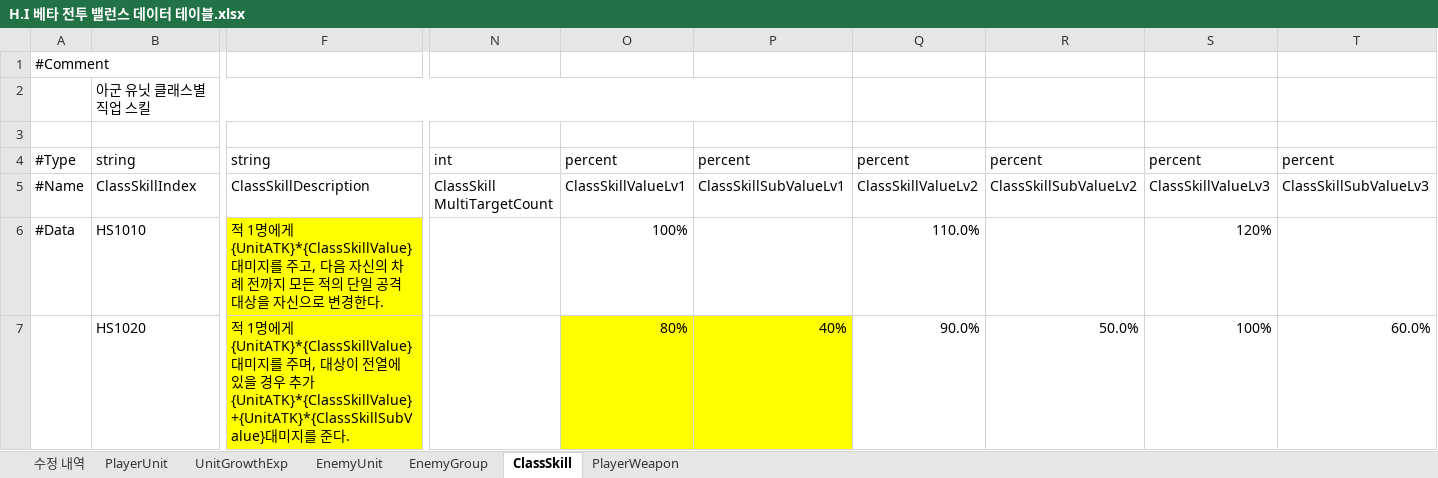
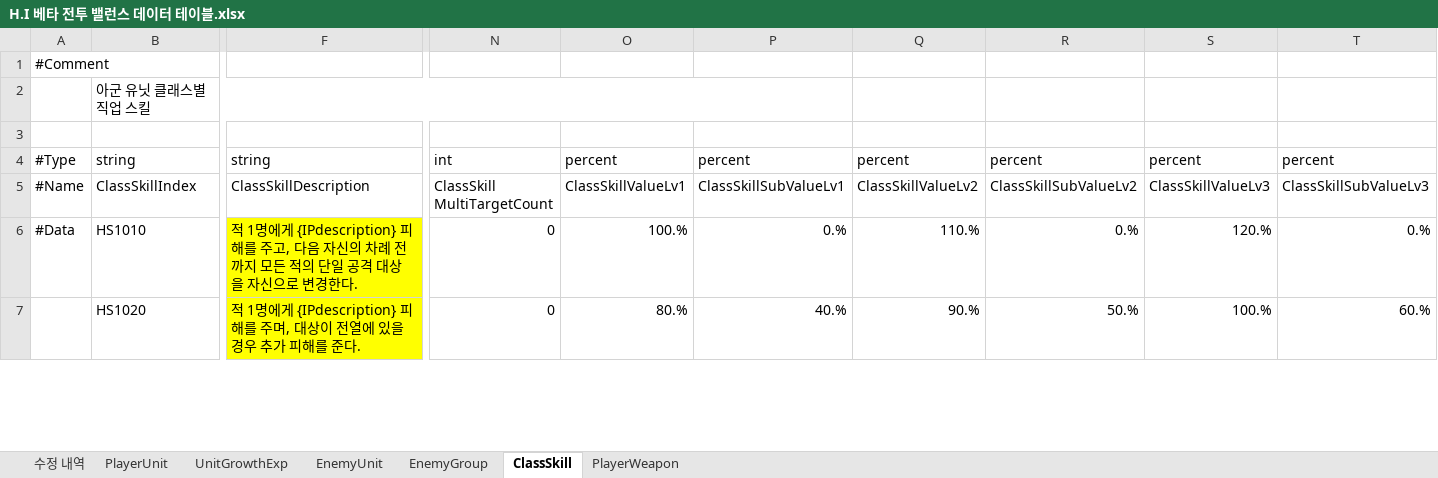
Before and after one commit to TeamNorthernSky/HeroInfluence, an Excel workbook: Assets/_ProtoType_Merge/ASB/Data/Excel/H.I 베타 전투 밸런스 데이터 테이블.xlsx, sheet ClassSkill, drawn as a sheet; only a part is shown, gaps mark what is left out; values as stored, in another font and other column widths than the file's, no borders; the diff covers the shown part only; the diff names each change by its address in the sheet, - before the commit and + after, or states it on an @@ line.

```diff
--- a/Assets/_ProtoType_Merge/ASB/Data/Excel/H.I 베타 전투 밸런스 데이터 테이블.xlsx (sheet ClassSkill)
+++ b/Assets/_ProtoType_Merge/ASB/Data/Excel/H.I 베타 전투 밸런스 데이터 테이블.xlsx (sheet ClassSkill)
-F6: …명에게 {UnitATK}*{ClassSkillValue}대미지를 주고…
+F6: …명에게 {IPdescription} 피해를 주고…
-N6:N7: (empty)
+N6:N7: 0
-O6: 100%
+O6: 100.%
-P6: (empty)
+P6: 0.%
-Q6: 110.0%
+Q6: 110.%
-R6: (empty)
+R6: 0.%
-S6: 120%
+S6: 120.%
-T6: (empty)
+T6: 0.%
-F7: …게 {UnitATK}*{ClassSkillValue}대미지를 주며, 대상이 전열에 있을 경우 추가 {UnitATK}*{ClassSkillValue}+{UnitATK}*{ClassSkillSubValue}대미지를…
+F7: …게 {IPdescription} 피해를 주며, 대상이 전열에 있을 경우 추가 피해를…
-O7: 80%
+O7: 80.%
-O7:P7 fill: #FFFF00
+O7:P7 fill: none
-P7: 40%
+P7: 40.%
-Q7: 90.0%
+Q7: 90.%
-R7: 50.0%
+R7: 50.%
-S7: 100%
+S7: 100.%
-T7: 60.0%
+T7: 60.%
```
Also changed, not shown: 383 edited cells and cell formats elsewhere in this sheet, sheet PlayerWeapon, sheet EnemyUnit, 5 other files.
